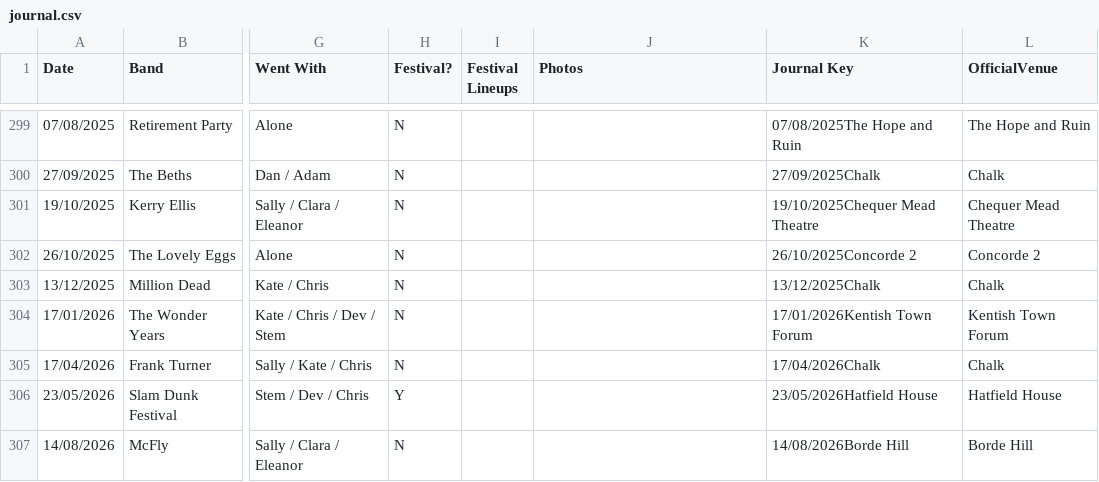
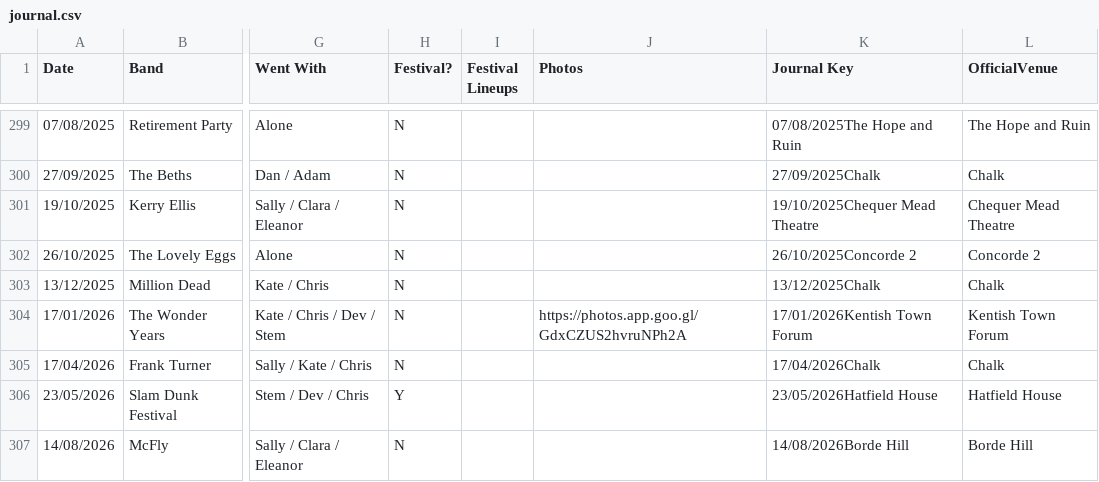
Before and after one commit to slobulike/GigList, a CSV file: data/journal.csv, drawn as a sheet; only a part is shown, gaps mark what is left out; the diff names each change by its address in the sheet, - before the commit and + after, or states it on an @@ line.

Commit message:
V2.4.1 - Release Date 2026-02-17  * -------------------------------------------------------------------     * [FIX] Small UI improvements to add back Camera icon for photo galleries     * [UI/UX] Improved Achievements logic     * [REFACTOR] Changed loading approach with delay to assist in initial load speed

```diff
--- a/data/journal.csv
+++ b/data/journal.csv
-J304 (Photos): (empty)
+J304 (Photos): https://photos.app.goo.gl/GdxCZUS2hvruNPh2A
```
Also changed, not shown: data/users.csv, 5 other files.
